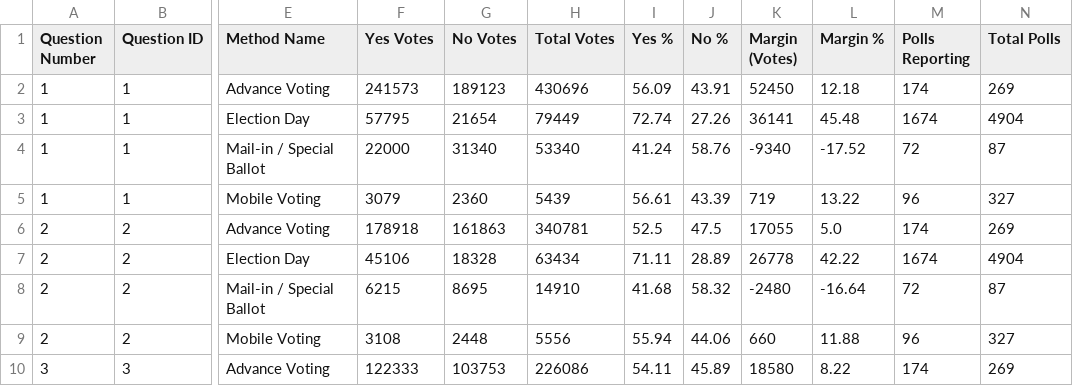
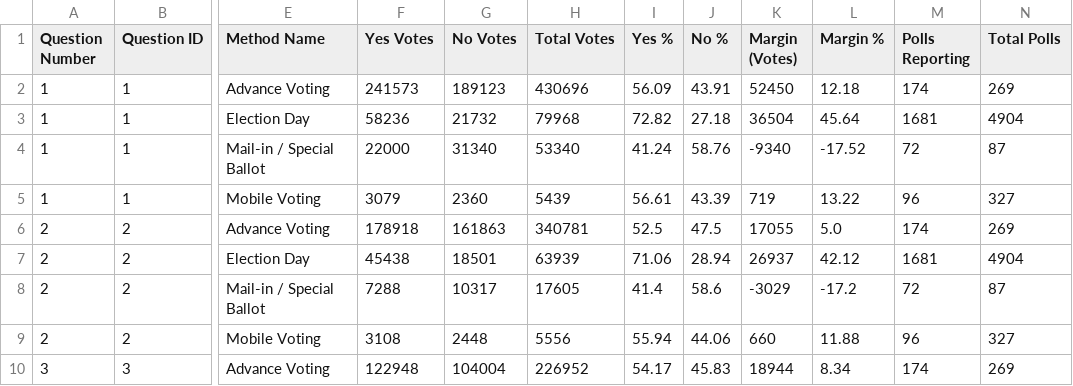
Before and after one commit to J7892/abresults, a CSV file: data/voting_methods.csv, drawn as a sheet; only a part is shown, gaps mark what is left out; the diff covers the shown part only; the diff names each change by its address in the sheet, - before the commit and + after, or states it on an @@ line.

```diff
--- a/data/voting_methods.csv
+++ b/data/voting_methods.csv
-F3 (Yes Votes): 57795
+F3 (Yes Votes): 58236
-G3 (No Votes): 21654
+G3 (No Votes): 21732
-H3 (Total Votes): 79449
+H3 (Total Votes): 79968
-I3 (Yes %): 72.74
+I3 (Yes %): 72.82
-J3 (No %): 27.26
+J3 (No %): 27.18
-K3 (Margin (Votes)): 36141
+K3 (Margin (Votes)): 36504
-L3 (Margin %): 45.48
+L3 (Margin %): 45.64
-M3 (Polls Reporting): 1674
+M3 (Polls Reporting): 1681
-F7 (Yes Votes): 45106
+F7 (Yes Votes): 45438
-G7 (No Votes): 18328
+G7 (No Votes): 18501
-H7 (Total Votes): 63434
+H7 (Total Votes): 63939
-I7 (Yes %): 71.11
+I7 (Yes %): 71.06
-J7 (No %): 28.89
+J7 (No %): 28.94
-K7 (Margin (Votes)): 26778
+K7 (Margin (Votes)): 26937
-L7 (Margin %): 42.22
+L7 (Margin %): 42.12
-M7 (Polls Reporting): 1674
+M7 (Polls Reporting): 1681
-F8 (Yes Votes): 6215
+F8 (Yes Votes): 7288
-G8 (No Votes): 8695
+G8 (No Votes): 10317
-H8 (Total Votes): 14910
+H8 (Total Votes): 17605
-I8 (Yes %): 41.68
+I8 (Yes %): 41.4
-J8 (No %): 58.32
+J8 (No %): 58.6
-K8 (Margin (Votes)): -2480
+K8 (Margin (Votes)): -3029
-L8 (Margin %): -16.64
+L8 (Margin %): -17.2
-F10 (Yes Votes): 122333
+F10 (Yes Votes): 122948
-G10 (No Votes): 103753
+G10 (No Votes): 104004
-H10 (Total Votes): 226086
+H10 (Total Votes): 226952
-I10 (Yes %): 54.11
+I10 (Yes %): 54.17
-J10 (No %): 45.89
+J10 (No %): 45.83
-K10 (Margin (Votes)): 18580
+K10 (Margin (Votes)): 18944
-L10 (Margin %): 8.22
+L10 (Margin %): 8.34
```
Also changed, not shown: 78 edited cells elsewhere in this file, data/referendum_summary.csv, data/riding_results.csv, 2 other files.
